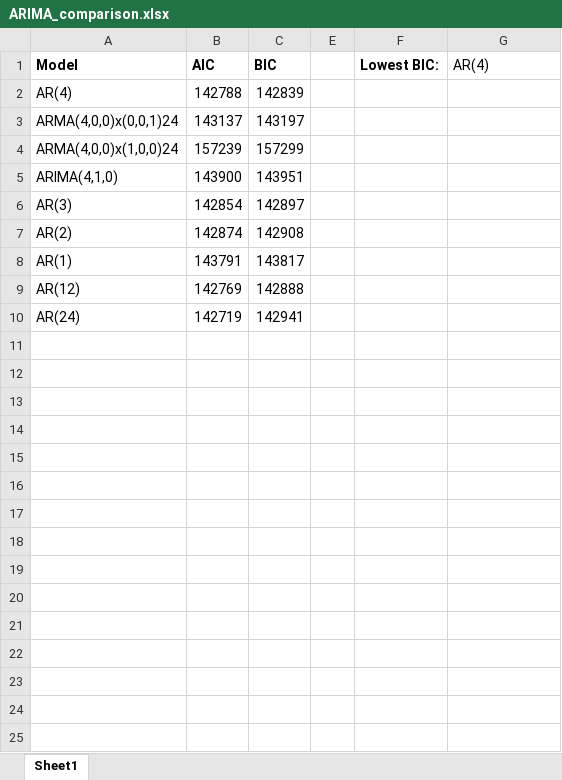
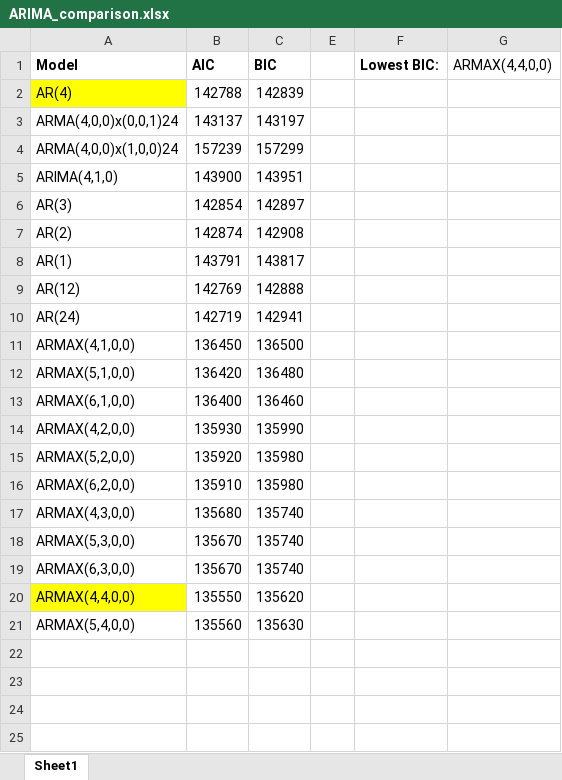
Before and after one commit to BorisGui89/WindPower_forecasting_Klim, an Excel workbook: 1. Time series approach/ARIMA_comparison.xlsx, sheet Sheet1, drawn as a sheet; values as stored, in another font and other column widths than the file's, no borders; conditional formats not drawn; the diff names each change by its address in the sheet, - before the commit and + after, or states it on an @@ line.

Commit message:
Progress of 040122
Actualization with ARX model

```diff
--- a/1. Time series approach/ARIMA_comparison.xlsx (sheet Sheet1)
+++ b/1. Time series approach/ARIMA_comparison.xlsx (sheet Sheet1)
-G1: AR(4)
+G1: ARMAX(4,4,0,0)
-A2 fill: none
+A2 fill: #FFFF00
-row 11: (empty)
+row 11: ARMAX(4,1,0,0) | 136450 | 136500
-row 12: (empty)
+row 12: ARMAX(5,1,0,0) | 136420 | 136480
-row 13: (empty)
+row 13: ARMAX(6,1,0,0) | 136400 | 136460
-row 14: (empty)
+row 14: ARMAX(4,2,0,0) | 135930 | 135990
-row 15: (empty)
+row 15: ARMAX(5,2,0,0) | 135920 | 135980
-row 16: (empty)
+row 16: ARMAX(6,2,0,0) | 135910 | 135980
-row 17: (empty)
+row 17: ARMAX(4,3,0,0) | 135680 | 135740
-row 18: (empty)
+row 18: ARMAX(5,3,0,0) | 135670 | 135740
-row 19: (empty)
+row 19: ARMAX(6,3,0,0) | 135670 | 135740
-row 20: (empty)
+row 20: ARMAX(4,4,0,0) | 135550 | 135620
-A20 fill: none
+A20 fill: #FFFF00
-row 21: (empty)
+row 21: ARMAX(5,4,0,0) | 135560 | 135630
```
Also changed, not shown: hidden cells, Summary_results_models.xlsx, 2 other files.
